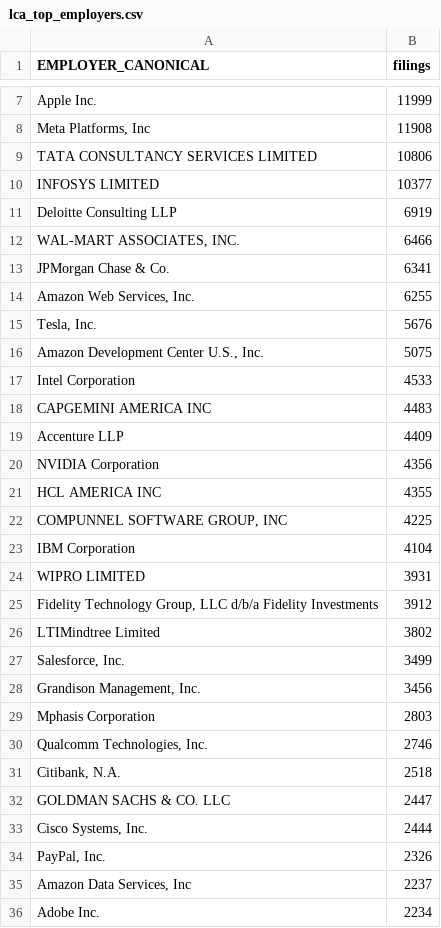
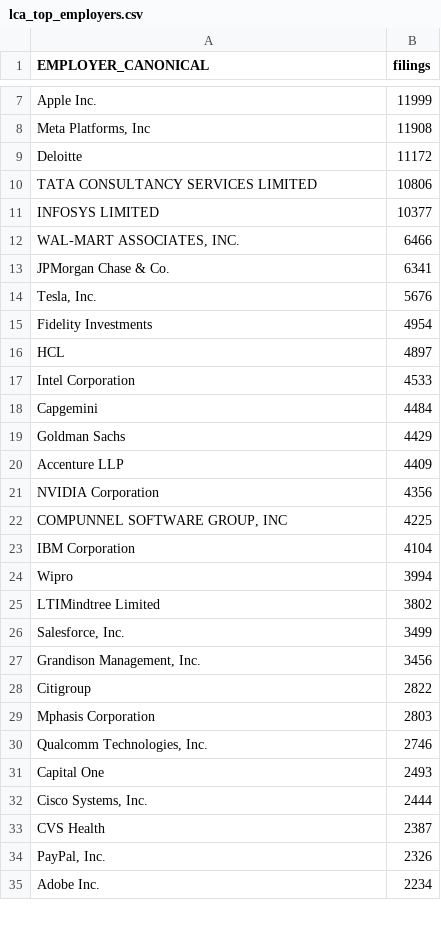
Before and after one commit to JLaniado/h1b_analysis, a CSV file: data/processed/lca_top_employers.csv, drawn as a sheet; only a part is shown, gaps mark what is left out; removed rows and columns are numbered as before the commit, all else as after; the diff covers the shown part only; the diff names each change by its address in the sheet, - before the commit and + after, or states it on an @@ line.

```diff
--- a/data/processed/lca_top_employers.csv
+++ b/data/processed/lca_top_employers.csv
+row 9: Deloitte | 11172
-row 11: Deloitte Consulting LLP | 6919
-row 14: Amazon Web Services, Inc. | 6255
-row 16: Amazon Development Center U.S., Inc. | 5075
+row 15: Fidelity Investments | 4954
+row 16: HCL | 4897
-row 18: CAPGEMINI AMERICA INC | 4483
+row 18: Capgemini | 4484
+row 19: Goldman Sachs | 4429
-row 21: HCL AMERICA INC | 4355
-row 24: WIPRO LIMITED | 3931
-row 25: Fidelity Technology Group, LLC d/b/a Fidelity Investments | 3912
+row 24: Wipro | 3994
+row 28: Citigroup | 2822
-row 31: Citibank, N.A. | 2518
-row 32: GOLDMAN SACHS & CO. LLC | 2447
+row 31: Capital One | 2493
+row 33: CVS Health | 2387
-row 35: Amazon Data Services, Inc | 2237
```
Also changed, not shown: 25 added rows, 24 removed rows and 4 edited cells elsewhere in this file, data/processed/lca_employer_mba_mix.csv, data/processed/lca_employer_scorecard.csv, 23 other files.
